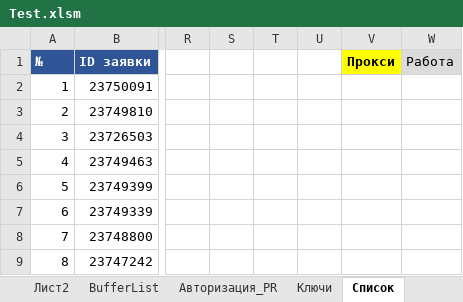
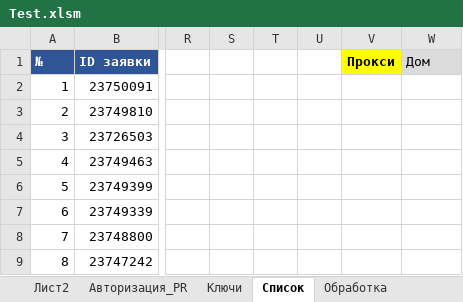
Before and after one commit to Goodron1981/MyMacros-master, an Excel workbook: Test.xlsm, sheet Список, drawn as a sheet; only a part is shown, gaps mark what is left out; values as stored, in another font and other column widths than the file's, no borders; charts and pictures not drawn; the diff names each change by its address in the sheet, - before the commit and + after, or states it on an @@ line.

```diff
--- a/Test.xlsm (sheet Список)
+++ b/Test.xlsm (sheet Список)
@@ sheet tab hidden: BufferList @@
-W1: Работа
+W1: Дом
```
Also changed, not shown: sheet Обработка, sheet Авторизация_PR, charts or pictures, Тестовая версия.xlsm.
